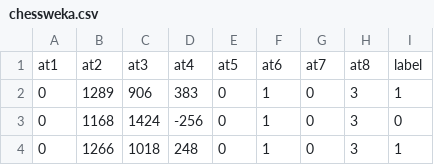
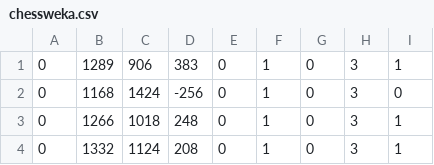
Before and after one commit to Rproc/Handshake-TCC, a CSV file: datasets/chessweka.csv, drawn as a sheet; only a part is shown; the shorter side is filled out with more unchanged rows.

```diff
--- a/datasets/chessweka.csv
+++ b/datasets/chessweka.csv
@@ -1,2 +1 @@
-at1,at2,at3,at4,at5,at6,at7,at8,label
 0,1289,906,383,0,1,0,3,1
```
Also changed, not shown: datasets/LUweka.csv, 8 other files.
